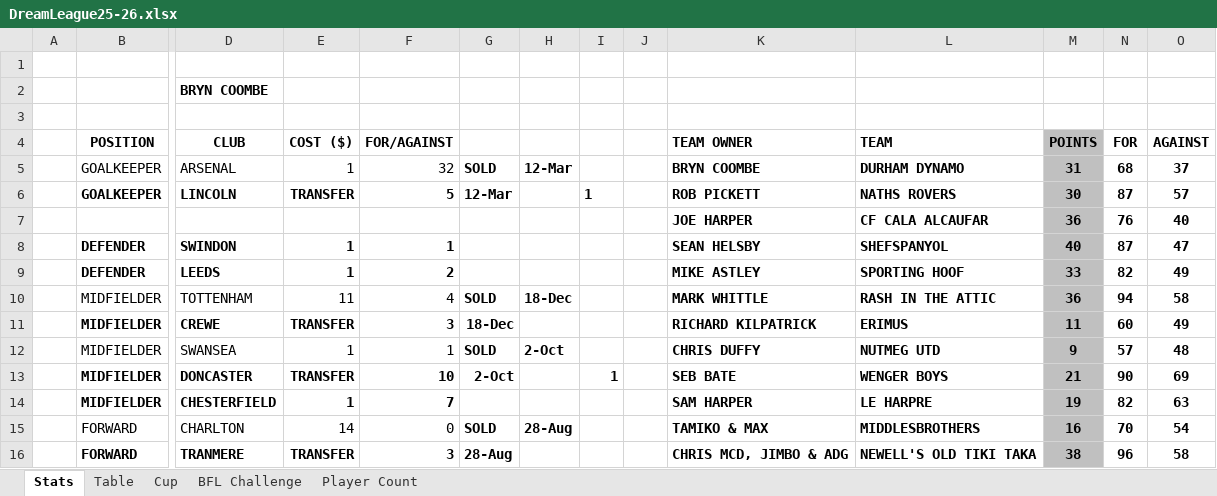
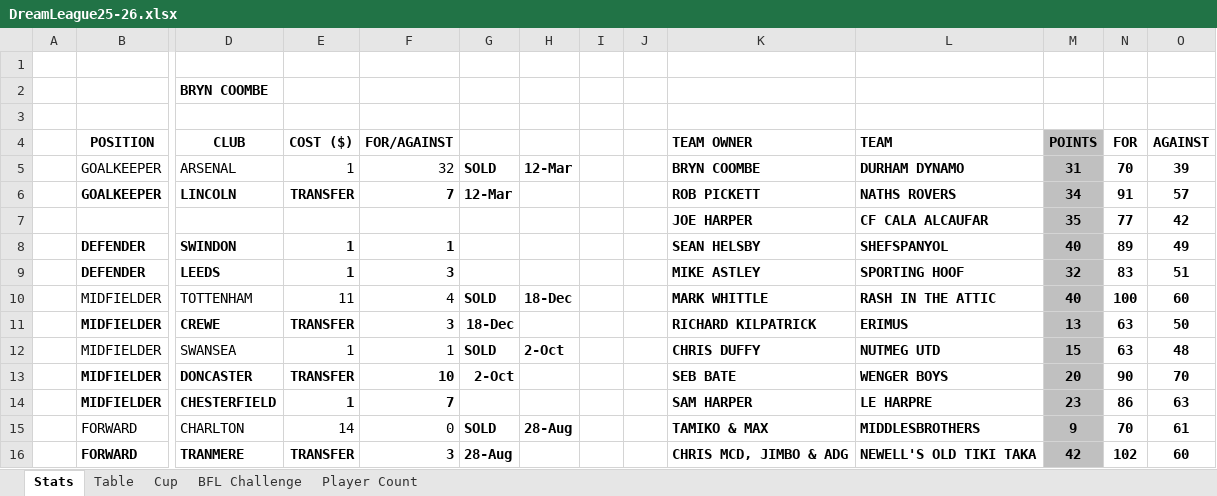
Before and after one commit to sgbstats/dreamleague, an Excel workbook: data/DreamLeague25-26.xlsx, sheet Stats, drawn as a sheet; only a part is shown, gaps mark what is left out; values as stored, in another font and other column widths than the file's, no borders; removed rows and columns are numbered as before the commit, all else as after; rows hold the shown columns only; the diff covers the shown part only; the diff names each change by its address in the sheet, - before the commit and + after, or states it on an @@ line.

```diff
--- a/data/DreamLeague25-26.xlsx (sheet Stats)
+++ b/data/DreamLeague25-26.xlsx (sheet Stats)
-N5: 68
+N5: 70
-O5: 37
+O5: 39
-F6: 5
+F6: 7
-I6: 1
+I6: (empty)
-M6: 30
+M6: 34
-N6: 87
+N6: 91
-row 7:  |  |  |  |  |  |  |  |  | JOE HARPER | CF CALA ALCAUFAR | 36 | 76 | 40
+row 7:  |  |  |  |  |  |  |  |  | JOE HARPER | CF CALA ALCAUFAR | 35 | 77 | 42
-N8: 87
+N8: 89
-O8: 47
+O8: 49
-F9: 2
+F9: 3
-M9: 33
+M9: 32
-N9: 82
+N9: 83
-O9: 49
+O9: 51
-M10: 36
+M10: 40
-N10: 94
+N10: 100
-O10: 58
+O10: 60
-M11: 11
+M11: 13
-N11: 60
+N11: 63
-O11: 49
+O11: 50
-M12: 9
+M12: 15
-N12: 57
+N12: 63
-I13: 1
+I13: (empty)
-M13: 21
+M13: 20
-O13: 69
+O13: 70
-M14: 19
+M14: 23
-N14: 82
+N14: 86
-M15: 16
+M15: 9
-O15: 54
+O15: 61
-M16: 38
+M16: 42
-N16: 96
+N16: 102
-O16: 58
+O16: 60
```
Also changed, not shown: 53 edited cells elsewhere in this sheet, sheet Table, sheet Cup, 1 other file.
